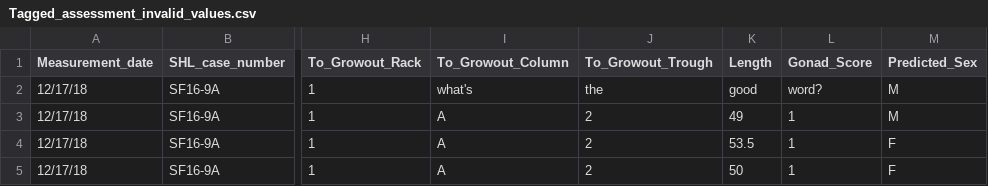
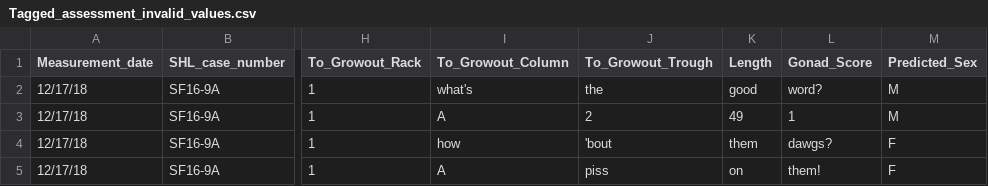
Before and after one commit to rubyforgood/abalone, a CSV file: spec/support/csv/Tagged_assessment_invalid_values.csv, drawn as a sheet; only a part is shown, gaps mark what is left out; the diff names each change by its address in the sheet, - before the commit and + after, or states it on an @@ line.

Commit message:
Process the entire csv and keep record of invalid rows
If there's any invalid rows, rollback the transaction

Dispaly invalid row details to users

```diff
--- a/spec/support/csv/Tagged_assessment_invalid_values.csv
+++ b/spec/support/csv/Tagged_assessment_invalid_values.csv
-I4 (To_Growout_Column): A
+I4 (To_Growout_Column): how
-J4 (To_Growout_Trough): 2
+J4 (To_Growout_Trough): 'bout
-K4 (Length): 53.5
+K4 (Length): them
-L4 (Gonad_Score): 1
+L4 (Gonad_Score): dawgs?
-J5 (To_Growout_Trough): 2
+J5 (To_Growout_Trough): piss
-K5 (Length): 50
+K5 (Length): on
-L5 (Gonad_Score): 1
+L5 (Gonad_Score): them!
```
Also changed, not shown: 5 other files.
